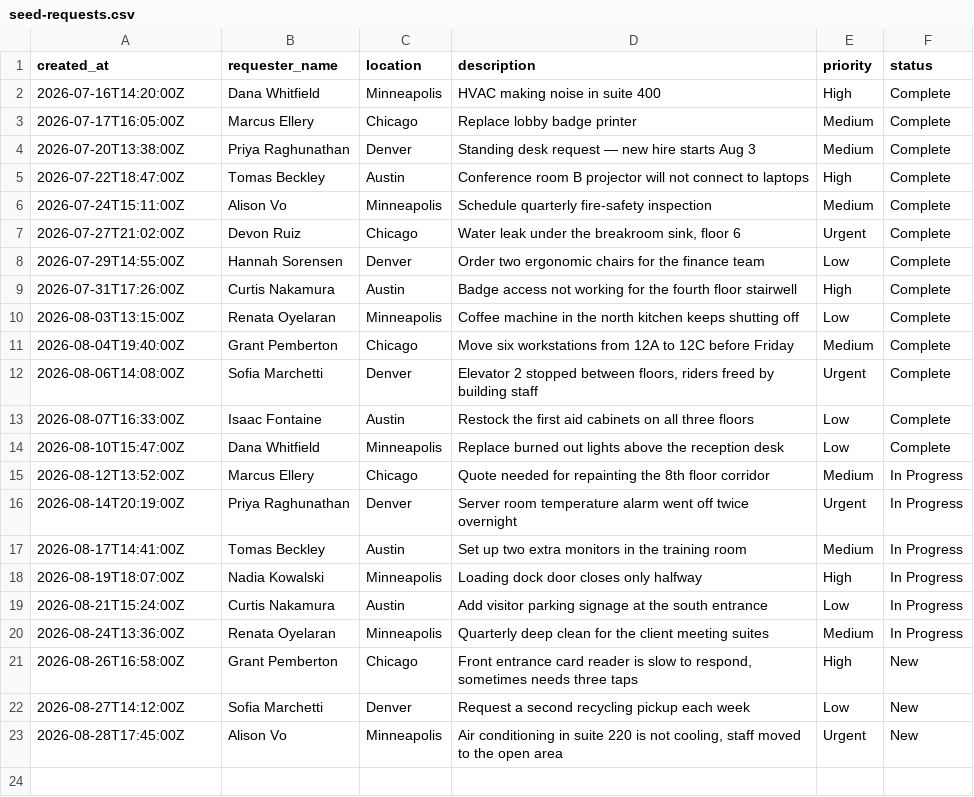
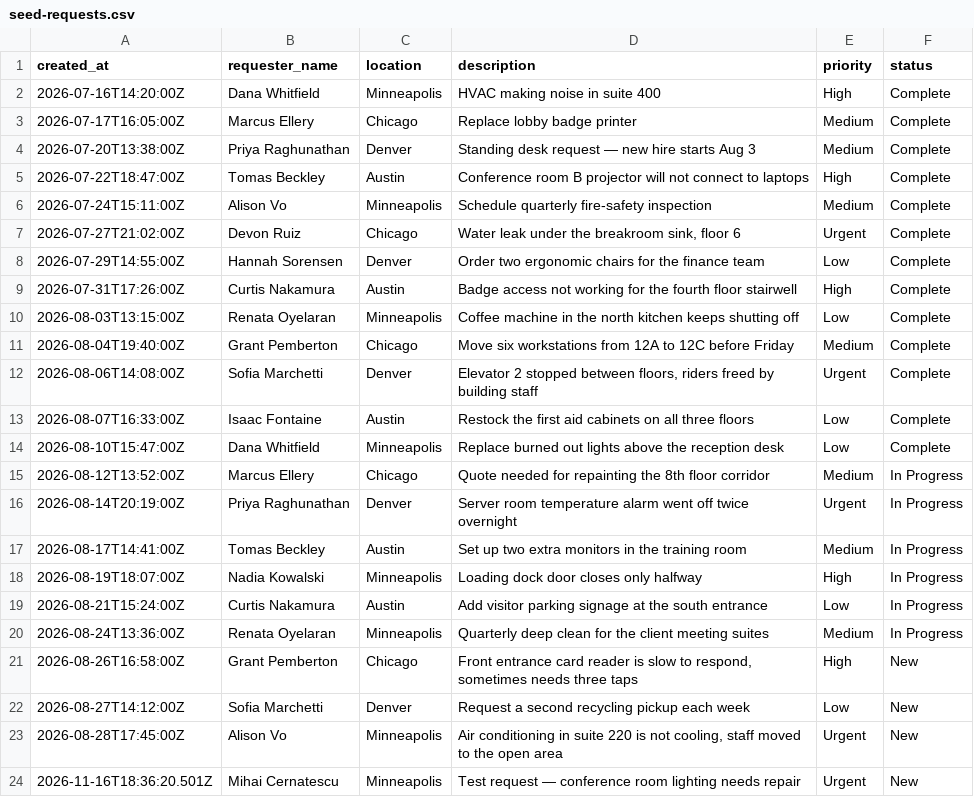
Before and after one commit to mcernatescu/vbc-m3-starter, a CSV file: data/seed-requests.csv, drawn as a sheet.

Commit message:
Add CSV-backed request API, validation, summary, and export

```diff
--- a/data/seed-requests.csv
+++ b/data/seed-requests.csv
@@ -23 +23,2 @@ created_at,requester_name,location,description,priority,status
 2026-08-28T17:45:00Z,Alison Vo,Minneapolis,"Air conditioning in suite 220 is not cooling, staff moved to the open area",Urgent,New
+"2026-11-16T18:36:20.501Z","Mihai Cernatescu","Minneapolis","Test request — conference room lighting needs repair","Urgent","New"
```
Also changed, not shown: 4 other files.
